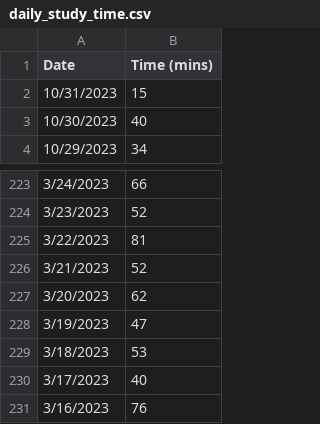
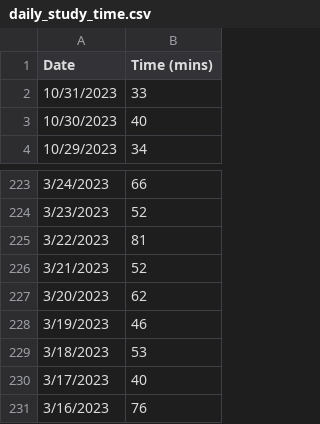
Before and after one commit to jhunschejones/ruby-scripts, a CSV file: jpdb_daily_study_time/daily_study_time.csv, drawn as a sheet; only a part is shown, gaps mark what is left out.

```diff
--- a/jpdb_daily_study_time/daily_study_time.csv
+++ b/jpdb_daily_study_time/daily_study_time.csv
@@ -1,3 +1,3 @@
 Date,Time (mins)
-10/31/2023,15
+10/31/2023,33
 10/30/2023,40
@@ -227,3 +227,3 @@ Date,Time (mins)
 3/20/2023,62
-3/19/2023,47
+3/19/2023,46
 3/18/2023,53
```
